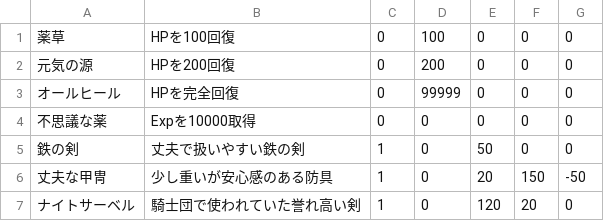
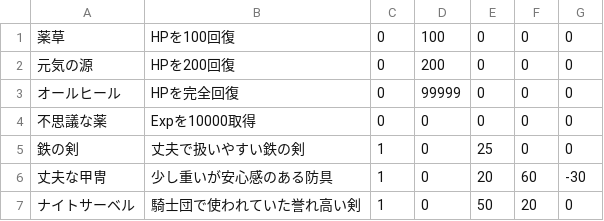
Before and after one commit to huguruma/BabelRPG, a CSV file: BabelRPG/data/AllItems.csv, drawn as a sheet.

```diff
--- a/BabelRPG/data/AllItems.csv
+++ b/BabelRPG/data/AllItems.csv
@@ -4,4 +4,4 @@
 不思議な薬,Expを10000取得,0,0,0,0,0
-鉄の剣,丈夫で扱いやすい鉄の剣,1,0,50,0,0
-丈夫な甲冑,少し重いが安心感のある防具,1,0,20,150,-50
-ナイトサーベル,騎士団で使われていた誉れ高い剣,1,0,120,20,0
+鉄の剣,丈夫で扱いやすい鉄の剣,1,0,25,0,0
+丈夫な甲冑,少し重いが安心感のある防具,1,0,20,60,-30
+ナイトサーベル,騎士団で使われていた誉れ高い剣,1,0,50,20,0
```
Also changed, not shown: BabelRPG/data/bk/AllItems.csv, 15 other files.
